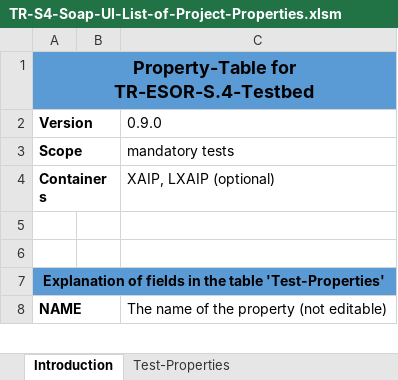
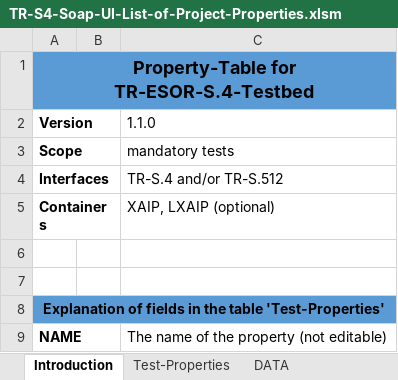
Before and after one commit to de-bund-bsi-tr-esor/TR-ESOR-C.2-Testbed, an Excel workbook: PROPERTIES/TR-S4-Soap-UI-List-of-Project-Properties.xlsm, sheet Introduction, drawn as a sheet; only a part is shown; values as stored, in another font and other column widths than the file's, no borders; charts and pictures not drawn; the diff names each change by its address in the sheet, - before the commit and + after, or states it on an @@ line.

```diff
--- a/PROPERTIES/TR-S4-Soap-UI-List-of-Project-Properties.xlsm (sheet Introduction)
+++ b/PROPERTIES/TR-S4-Soap-UI-List-of-Project-Properties.xlsm (sheet Introduction)
@@ sheet tab unhidden: DATA @@
-C2: 0.9.0
+C2: 1.1.0
+row 4: Interfaces |  | TR-S.4 and/or TR-S.512
```
Also changed, not shown: sheet Test-Properties, charts or pictures, 4 other files.
